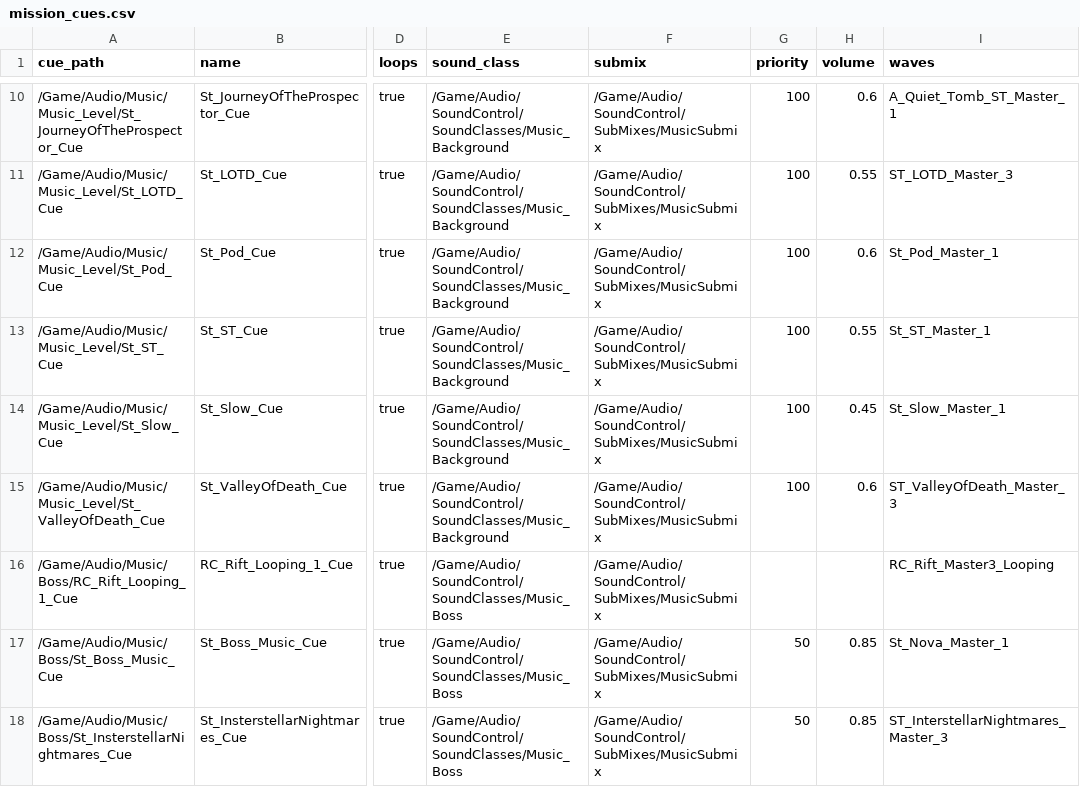
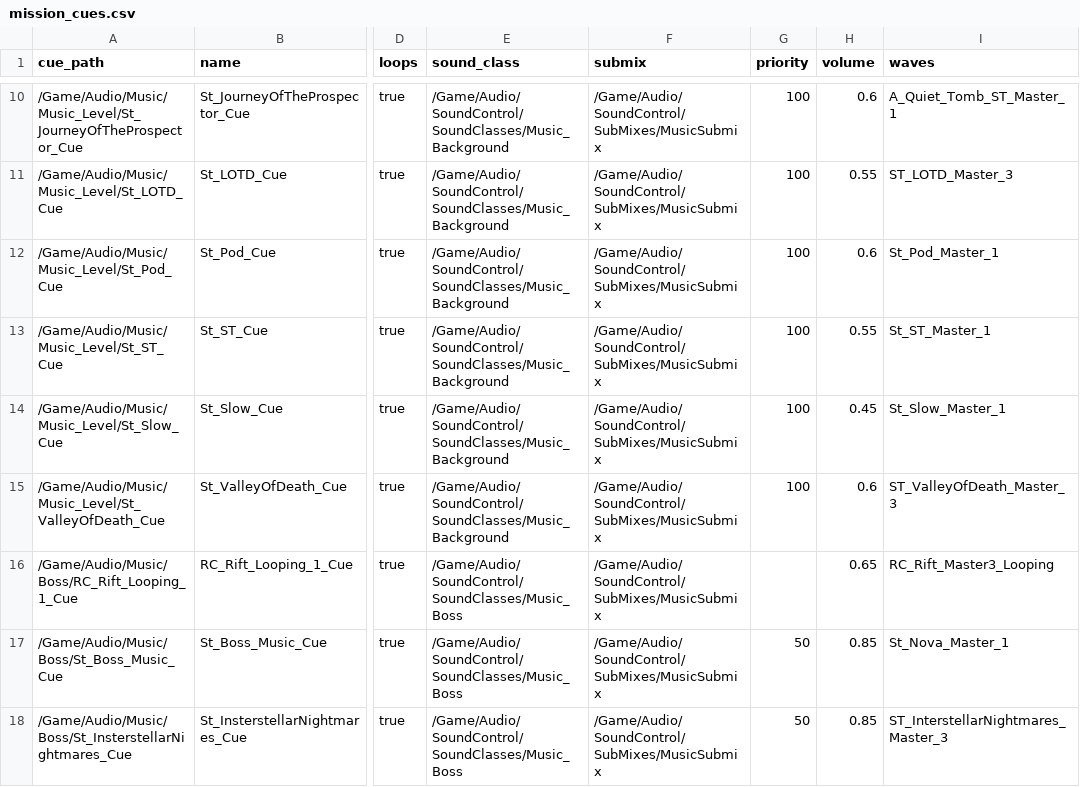
Before and after one commit to realfamousbae/drg-rfb-battle-music, a CSV file: data/mission_cues.csv, drawn as a sheet; only a part is shown, gaps mark what is left out; the diff names each change by its address in the sheet, - before the commit and + after, or states it on an @@ line.

```diff
--- a/data/mission_cues.csv
+++ b/data/mission_cues.csv
-H16 (volume): (empty)
+H16 (volume): 0.65
```
Also changed, not shown: data/cuts.csv, data/mapping.csv, 11 other files.
